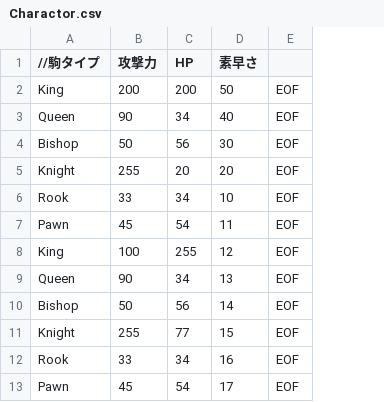
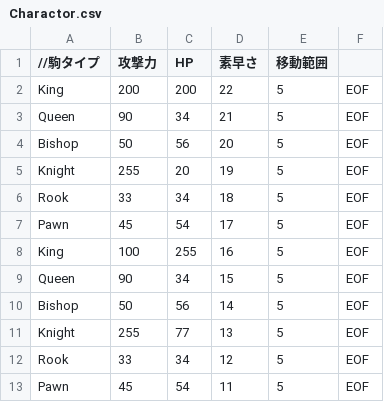
Before and after one commit to einzig1000/einzigEngine, a CSV file: resources/csv/charactor/Charactor.csv, drawn as a sheet; removed rows and columns are numbered as before the commit, all else as after; the diff names each change by its address in the sheet, - before the commit and + after, or states it on an @@ line.

```diff
--- a/resources/csv/charactor/Charactor.csv
+++ b/resources/csv/charactor/Charactor.csv
+column E (移動範囲), rows 2-6: all 5; row 13: 5
-D2 (素早さ): 50
+D2 (素早さ): 22
-D3 (素早さ): 40
+D3 (素早さ): 21
-D4 (素早さ): 30
+D4 (素早さ): 20
-D5 (素早さ): 20
+D5 (素早さ): 19
-D6 (素早さ): 10
+D6 (素早さ): 18
@@ row 13 moved to row 7: Pawn @@
+row 8: King | 100 | 255 | 16 | 5 | EOF
+row 9: Queen | 90 | 34 | 15 | 5 | EOF
+row 11: Knight | 255 | 77 | 13 | 5 | EOF
+row 12: Rook | 33 | 34 | 12 | 5 | EOF
-row 8: King | 100 | 255 | 12 | EOF
-row 9: Queen | 90 | 34 | 13 | EOF
-row 11: Knight | 255 | 77 | 15 | EOF
-row 12: Rook | 33 | 34 | 16 | EOF
```
Also changed, not shown: 19 other files.
